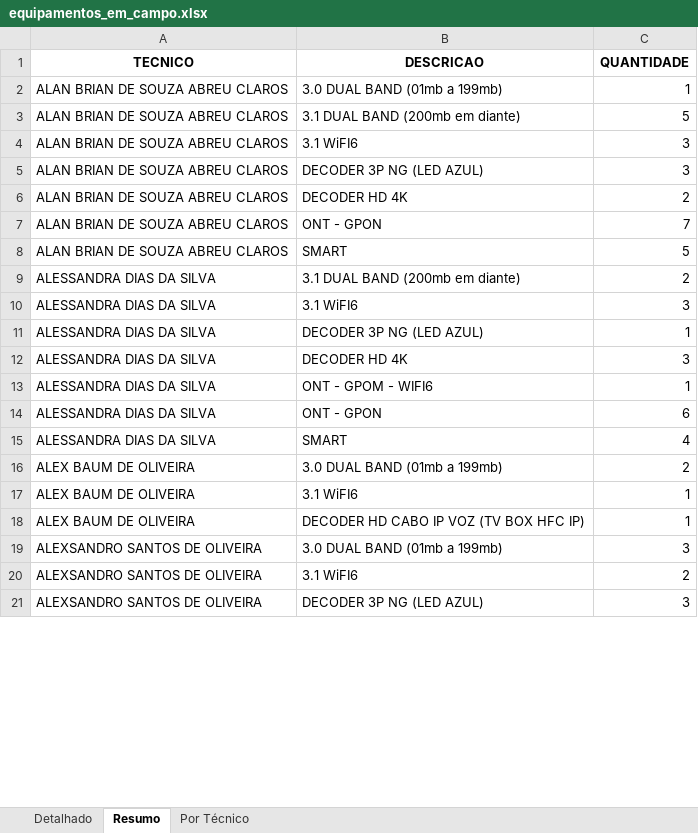
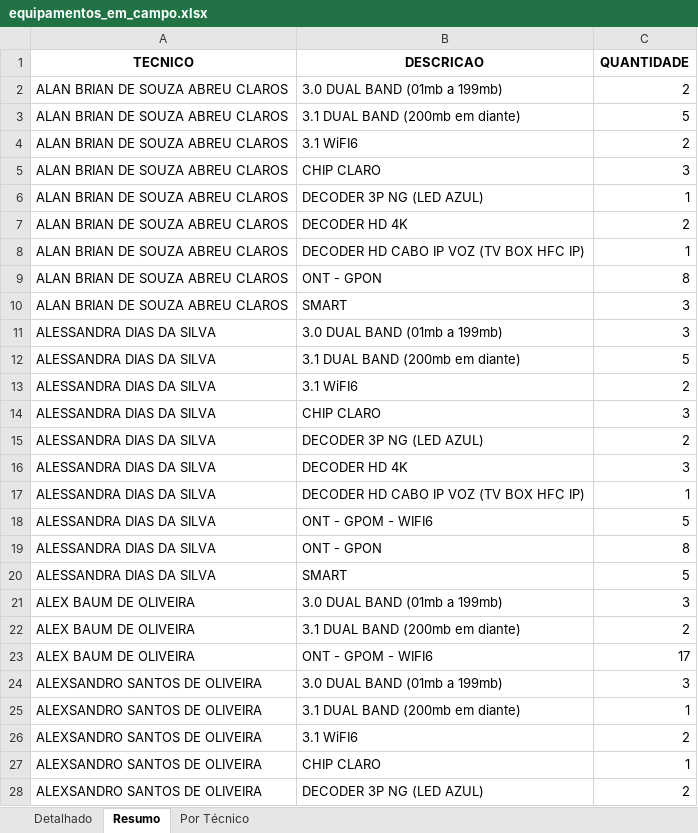
Before and after one commit to Guilhermedelaporta/PROCISA, an Excel workbook: dados/relatorios/equipamentos/equipamentos_em_campo.xlsx, sheet Resumo, drawn as a sheet; only a part is shown; values as stored, in another font and other column widths than the file's, no borders; removed rows and columns are numbered as before the commit, all else as after; the diff covers the shown part only; the diff names each change by its address in the sheet, - before the commit and + after, or states it on an @@ line.

```diff
--- a/dados/relatorios/equipamentos/equipamentos_em_campo.xlsx (sheet Resumo)
+++ b/dados/relatorios/equipamentos/equipamentos_em_campo.xlsx (sheet Resumo)
-C2 (QUANTIDADE): 1
+C2 (QUANTIDADE): 2
-C4 (QUANTIDADE): 3
+C4 (QUANTIDADE): 2
-B5 (DESCRICAO): DECODER 3P NG (LED AZUL)
+B5 (DESCRICAO): CHIP CLARO
+row 6: ALAN BRIAN DE SOUZA ABREU CLAROS | DECODER 3P NG (LED AZUL) | 1
+row 8: ALAN BRIAN DE SOUZA ABREU CLAROS | DECODER HD CABO IP VOZ (TV BOX HFC IP) | 1
-C9 (QUANTIDADE): 7
+C9 (QUANTIDADE): 8
-C10 (QUANTIDADE): 5
+C10 (QUANTIDADE): 3
+row 11: ALESSANDRA DIAS DA SILVA | 3.0 DUAL BAND (01mb a 199mb) | 3
+row 12: ALESSANDRA DIAS DA SILVA | 3.1 DUAL BAND (200mb em diante) | 5
-B13 (DESCRICAO): 3.1 DUAL BAND (200mb em diante)
+B13 (DESCRICAO): 3.1 WiFI6
-B14 (DESCRICAO): 3.1 WiFI6
+B14 (DESCRICAO): CHIP CLARO
-C15 (QUANTIDADE): 1
+C15 (QUANTIDADE): 2
-B17 (DESCRICAO): ONT - GPOM - WIFI6
+B17 (DESCRICAO): DECODER HD CABO IP VOZ (TV BOX HFC IP)
+row 18: ALESSANDRA DIAS DA SILVA | ONT - GPOM - WIFI6 | 5
-C19 (QUANTIDADE): 6
+C19 (QUANTIDADE): 8
-C20 (QUANTIDADE): 4
+C20 (QUANTIDADE): 5
+row 21: ALEX BAUM DE OLIVEIRA | 3.0 DUAL BAND (01mb a 199mb) | 3
-B22 (DESCRICAO): 3.0 DUAL BAND (01mb a 199mb)
+B22 (DESCRICAO): 3.1 DUAL BAND (200mb em diante)
-row 17: ALEX BAUM DE OLIVEIRA | 3.1 WiFI6 | 1
-B23 (DESCRICAO): DECODER HD CABO IP VOZ (TV BOX HFC IP)
+B23 (DESCRICAO): ONT - GPOM - WIFI6
-C23 (QUANTIDADE): 1
+C23 (QUANTIDADE): 17
+row 25: ALEXSANDRO SANTOS DE OLIVEIRA | 3.1 DUAL BAND (200mb em diante) | 1
+row 27: ALEXSANDRO SANTOS DE OLIVEIRA | CHIP CLARO | 1
-C28 (QUANTIDADE): 3
+C28 (QUANTIDADE): 2
```
Also changed, not shown: 106 added rows, 26 removed rows and 249 edited cells elsewhere in this sheet, sheet Detalhado, sheet Por Técnico, Notas Fiscais Procisa do Brasil/Controle_Recebimento_NF_Procisa.xlsx, dados/entrada/miscelaneas_em_campo/movimentacao_tecnico.xlsx, 44 other files.
